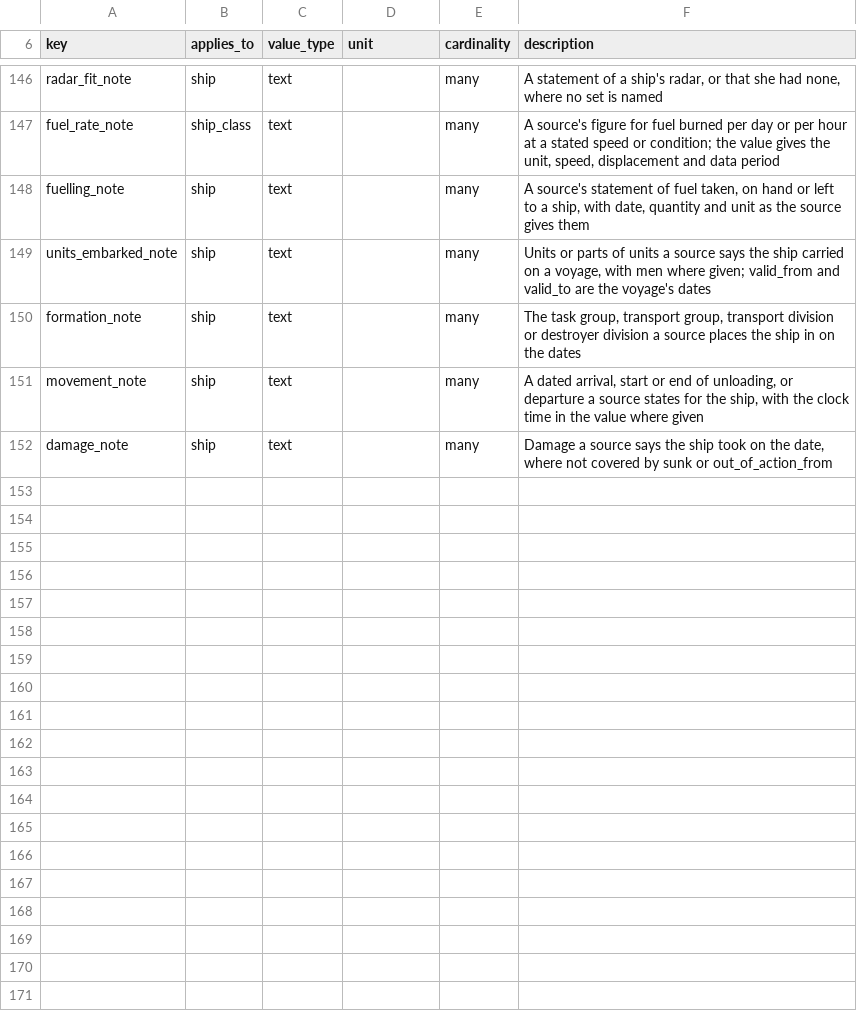
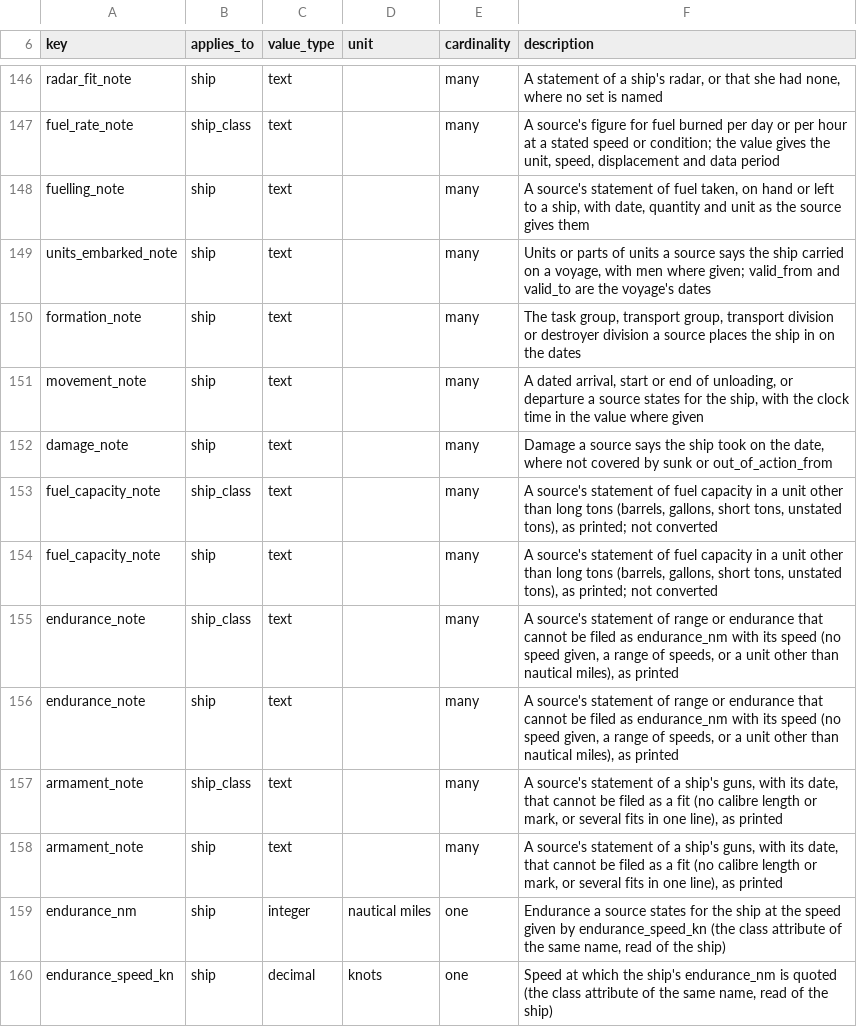
Before and after one commit to amitpeercoder/FlagPlot, a CSV file: data/oob/attributes.csv, drawn as a sheet; only a part is shown, gaps mark what is left out; the diff names each change by its address in the sheet, - before the commit and + after, or states it on an @@ line.

```diff
--- a/data/oob/attributes.csv
+++ b/data/oob/attributes.csv
+row 153: fuel_capacity_note | ship_class | text |  | many | A source's statement of fuel capacity in a unit other than long tons (barrels, gallons, short tons, unstated tons), as printed; not converted
+row 154: fuel_capacity_note | ship | text |  | many | A source's statement of fuel capacity in a unit other than long tons (barrels, gallons, short tons, unstated tons), as printed; not converted
+row 155: endurance_note | ship_class | text |  | many | A source's statement of range or endurance that cannot be filed as endurance_nm with its speed (no speed given, a range of speeds, or a unit other than nautical miles), as printed
+row 156: endurance_note | ship | text |  | many | A source's statement of range or endurance that cannot be filed as endurance_nm with its speed (no speed given, a range of speeds, or a unit other than nautical miles), as printed
+row 157: armament_note | ship_class | text |  | many | A source's statement of a ship's guns, with its date, that cannot be filed as a fit (no calibre length or mark, or several fits in one line), as printed
+row 158: armament_note | ship | text |  | many | A source's statement of a ship's guns, with its date, that cannot be filed as a fit (no calibre length or mark, or several fits in one line), as printed
+row 159: endurance_nm | ship | integer | nautical miles | one | Endurance a source states for the ship at the speed given by endurance_speed_kn (the class attribute of the same name, read of the ship)
+row 160: endurance_speed_kn | ship | decimal | knots | one | Speed at which the ship's endurance_nm is quoted (the class attribute of the same name, read of the ship)
```
Also changed, not shown: data/oob/ship_classes.csv, data/oob/weapon_facts.csv, 6 other files.
